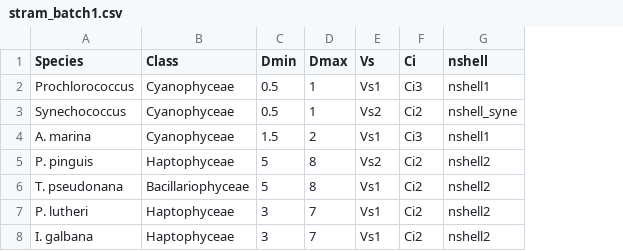
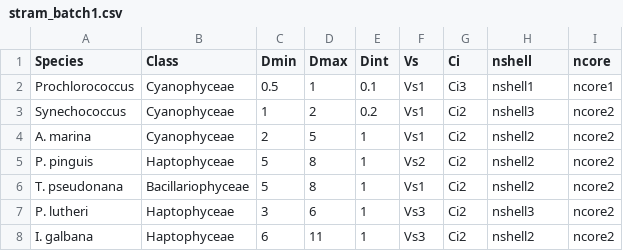
Before and after one commit to JAKravitz/EAPtesting, a CSV file: data/stram_batch1.csv, drawn as a sheet; addresses are those after the commit; the diff names each change by its address in the sheet, - before the commit and + after, or states it on an @@ line.

```diff
--- a/data/stram_batch1.csv
+++ b/data/stram_batch1.csv
+column E (Dint), rows 2-8: 0.1 | 0.2 | 1 | 1 | 1 | 1 | 1
+column I (ncore), rows 2-8: ncore1 | ncore2 | ncore2 | ncore2 | ncore2 | ncore2 | ncore2
-C3 (Dmin): 0.5
+C3 (Dmin): 1
-D3 (Dmax): 1
+D3 (Dmax): 2
-F3 (Vs): Vs2
+F3 (Vs): Vs1
-H3 (nshell): nshell_syne
+H3 (nshell): nshell3
-C4 (Dmin): 1.5
+C4 (Dmin): 2
-D4 (Dmax): 2
+D4 (Dmax): 5
-G4 (Ci): Ci3
+G4 (Ci): Ci2
-H4 (nshell): nshell1
+H4 (nshell): nshell2
-D7 (Dmax): 7
+D7 (Dmax): 6
-F7:F8 (Vs): Vs1
+F7:F8 (Vs): Vs3
-H7 (nshell): nshell2
+H7 (nshell): nshell3
-C8 (Dmin): 3
+C8 (Dmin): 6
-D8 (Dmax): 7
+D8 (Dmax): 11
```
Also changed, not shown: 2 other files.
